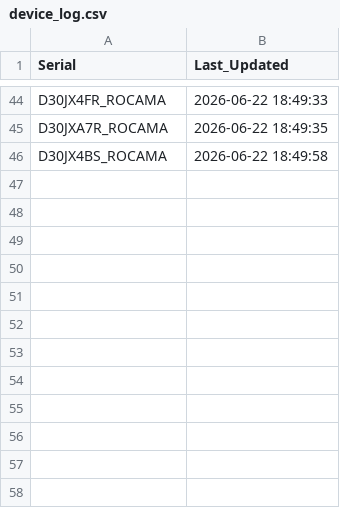
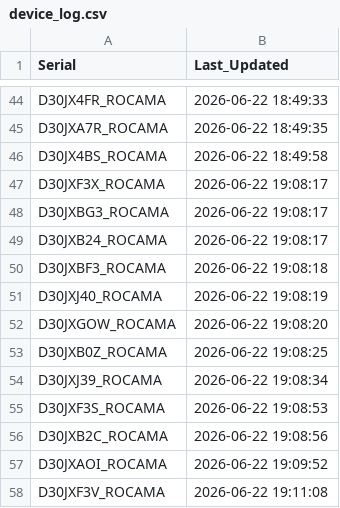
Before and after one commit to gganada/Huenit_update_repo, a CSV file: logs/device_log.csv, drawn as a sheet; only a part is shown, gaps mark what is left out.

Commit message:
🎯 K210 펌웨어 업데이트 완료 - 총 57개 장치 로그 업데이트

```diff
--- a/logs/device_log.csv
+++ b/logs/device_log.csv
@@ -46 +46,13 @@ D30JXA7R_ROCAMA,2026-06-22 18:49:35
 D30JX4BS_ROCAMA,2026-06-22 18:49:58
+D30JXF3X_ROCAMA,2026-06-22 19:08:17
+D30JXBG3_ROCAMA,2026-06-22 19:08:17
+D30JXB24_ROCAMA,2026-06-22 19:08:17
+D30JXBF3_ROCAMA,2026-06-22 19:08:18
+D30JXJ40_ROCAMA,2026-06-22 19:08:19
+D30JXGOW_ROCAMA,2026-06-22 19:08:20
+D30JXB0Z_ROCAMA,2026-06-22 19:08:25
+D30JXJ39_ROCAMA,2026-06-22 19:08:34
+D30JXF3S_ROCAMA,2026-06-22 19:08:53
+D30JXB2C_ROCAMA,2026-06-22 19:08:56
+D30JXAOI_ROCAMA,2026-06-22 19:09:52
+D30JXF3V_ROCAMA,2026-06-22 19:11:08
```
